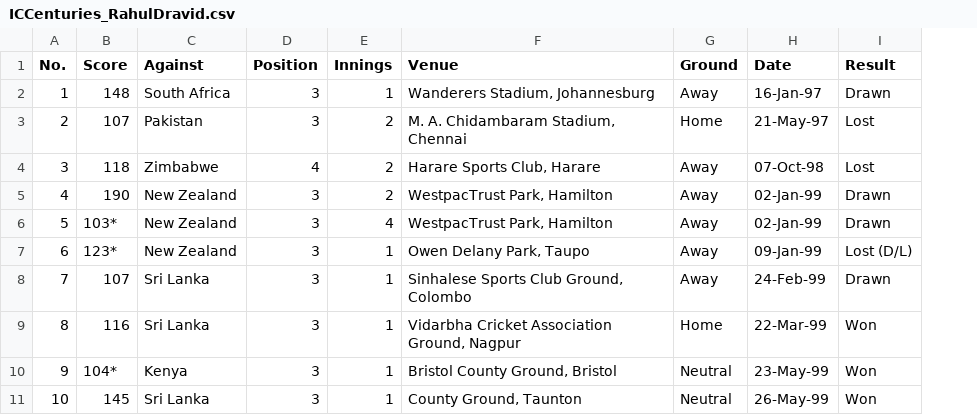
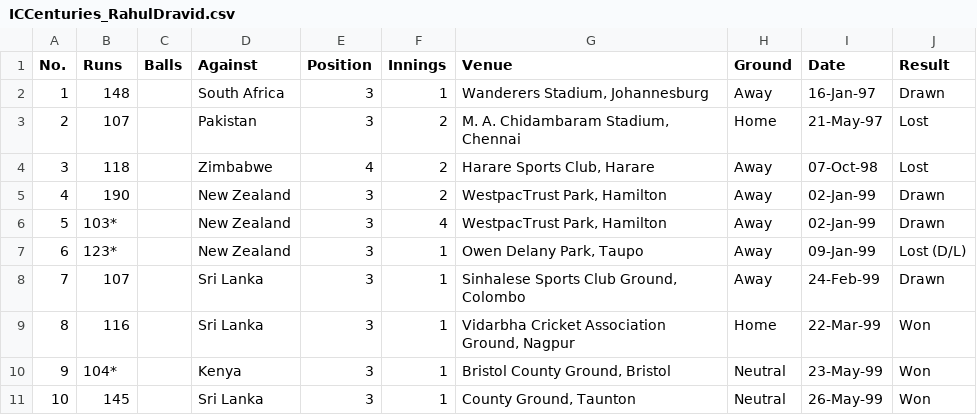
Before and after one commit to thecont1/class-sharing, a CSV file: datasets/ICCenturies_RahulDravid.csv, drawn as a sheet; only a part is shown; the diff names each change by its address in the sheet, - before the commit and + after, or states it on an @@ line.

Commit message:
added Centurions analysis and data

```diff
--- a/datasets/ICCenturies_RahulDravid.csv
+++ b/datasets/ICCenturies_RahulDravid.csv
+column C (Balls), empty
-B1: Score
+B1: Runs
```
Also changed, not shown: datasets/ICCenturies_RohitSharma.csv, datasets/ICCenturies_SachinTendulkar.csv, 1 other file.
